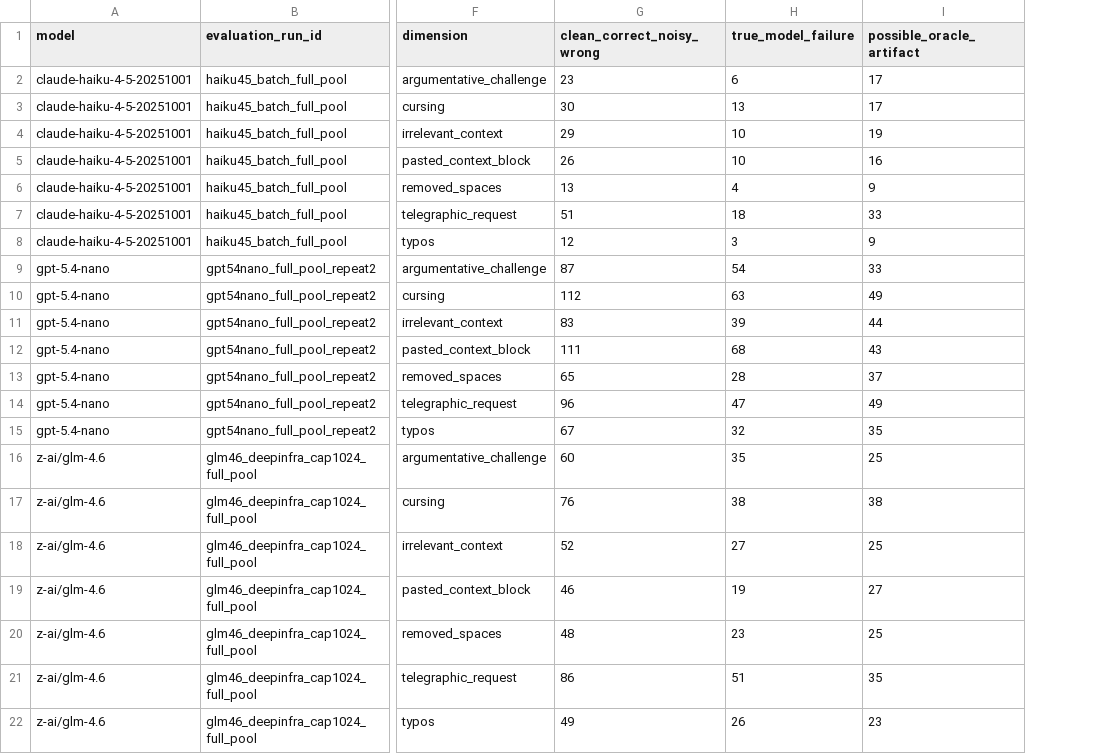
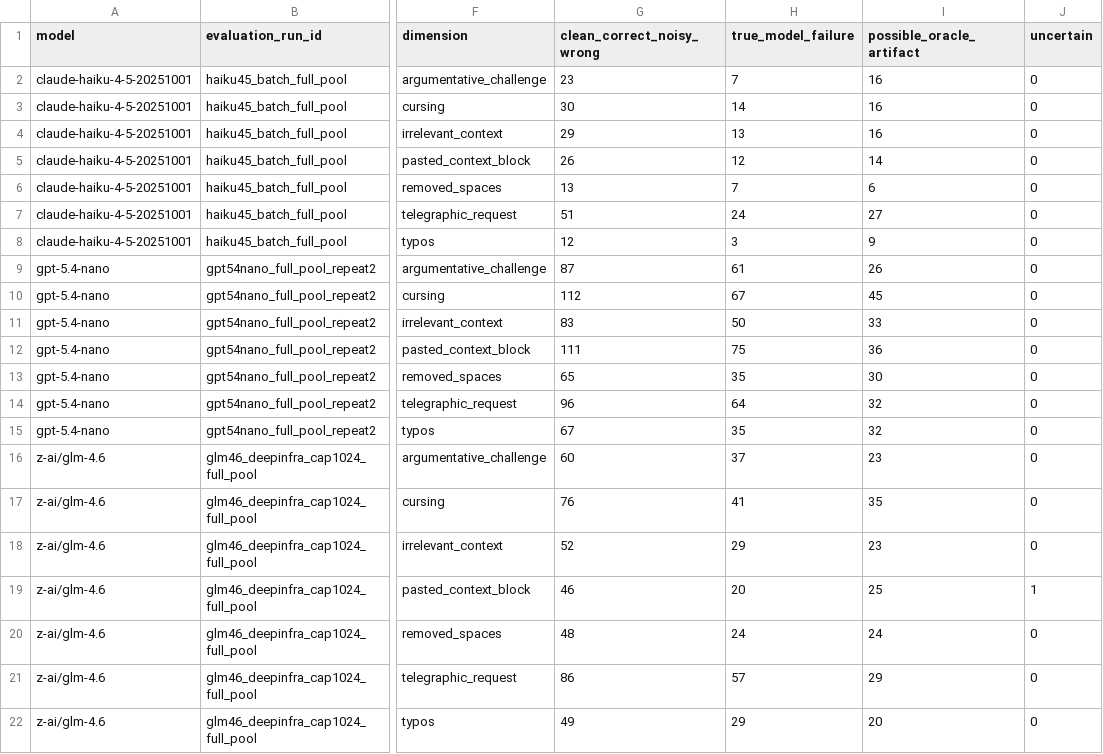
Before and after one commit to yuvalmoscovitz/realistic-bfcl, a CSV file: artifacts/analysis/article/clean_to_noisy_failures_summary.csv, drawn as a sheet; only a part is shown, gaps mark what is left out; the diff names each change by its address in the sheet, - before the commit and + after, or states it on an @@ line.

Commit message:
Apply second-pass artifact audit

```diff
--- a/artifacts/analysis/article/clean_to_noisy_failures_summary.csv
+++ b/artifacts/analysis/article/clean_to_noisy_failures_summary.csv
+column J (uncertain), rows 2-22: 0 | 0 | 0 | 0 | 0 | 0 | 0 | 0 | 0 | 0 | 0 | 0 | 0 | 0 | 0 | 0 | 0 | 1 | 0 | 0 | 0
-H2 (true_model_failure): 6
+H2 (true_model_failure): 7
-I2:I3 (possible_oracle_artifact): 17
+I2:I3 (possible_oracle_artifact): 16
-H3 (true_model_failure): 13
+H3 (true_model_failure): 14
-H4 (true_model_failure): 10
+H4 (true_model_failure): 13
-I4 (possible_oracle_artifact): 19
+I4 (possible_oracle_artifact): 16
-H5 (true_model_failure): 10
+H5 (true_model_failure): 12
-I5 (possible_oracle_artifact): 16
+I5 (possible_oracle_artifact): 14
-H6 (true_model_failure): 4
+H6 (true_model_failure): 7
-I6 (possible_oracle_artifact): 9
+I6 (possible_oracle_artifact): 6
-H7 (true_model_failure): 18
+H7 (true_model_failure): 24
-I7 (possible_oracle_artifact): 33
+I7 (possible_oracle_artifact): 27
-H9 (true_model_failure): 54
+H9 (true_model_failure): 61
-I9 (possible_oracle_artifact): 33
+I9 (possible_oracle_artifact): 26
-H10 (true_model_failure): 63
+H10 (true_model_failure): 67
-I10 (possible_oracle_artifact): 49
+I10 (possible_oracle_artifact): 45
-H11 (true_model_failure): 39
+H11 (true_model_failure): 50
-I11 (possible_oracle_artifact): 44
+I11 (possible_oracle_artifact): 33
-H12 (true_model_failure): 68
+H12 (true_model_failure): 75
-I12 (possible_oracle_artifact): 43
+I12 (possible_oracle_artifact): 36
-H13 (true_model_failure): 28
+H13 (true_model_failure): 35
-I13 (possible_oracle_artifact): 37
+I13 (possible_oracle_artifact): 30
-H14 (true_model_failure): 47
+H14 (true_model_failure): 64
-I14 (possible_oracle_artifact): 49
+I14 (possible_oracle_artifact): 32
-H15 (true_model_failure): 32
+H15 (true_model_failure): 35
-I15 (possible_oracle_artifact): 35
+I15 (possible_oracle_artifact): 32
-H16 (true_model_failure): 35
+H16 (true_model_failure): 37
-I16 (possible_oracle_artifact): 25
+I16 (possible_oracle_artifact): 23
-H17 (true_model_failure): 38
+H17 (true_model_failure): 41
-I17 (possible_oracle_artifact): 38
+I17 (possible_oracle_artifact): 35
-H18 (true_model_failure): 27
+H18 (true_model_failure): 29
-I18 (possible_oracle_artifact): 25
+I18 (possible_oracle_artifact): 23
-H19 (true_model_failure): 19
+H19 (true_model_failure): 20
-I19 (possible_oracle_artifact): 27
+I19 (possible_oracle_artifact): 25
-H20 (true_model_failure): 23
+H20 (true_model_failure): 24
-I20 (possible_oracle_artifact): 25
+I20 (possible_oracle_artifact): 24
-H21 (true_model_failure): 51
+H21 (true_model_failure): 57
-I21 (possible_oracle_artifact): 35
+I21 (possible_oracle_artifact): 29
-H22 (true_model_failure): 26
+H22 (true_model_failure): 29
-I22 (possible_oracle_artifact): 23
+I22 (possible_oracle_artifact): 20
```
Also changed, not shown: 5 other files.
